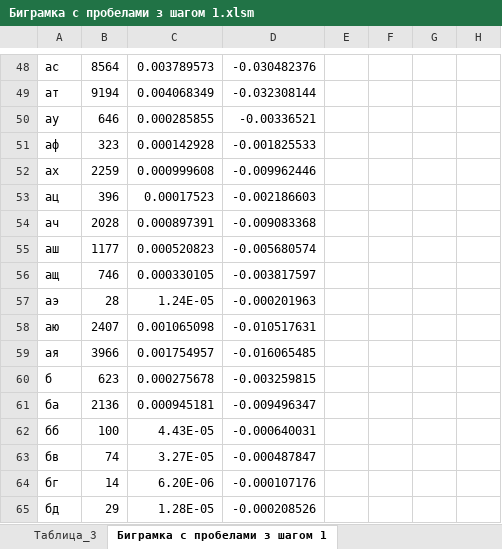
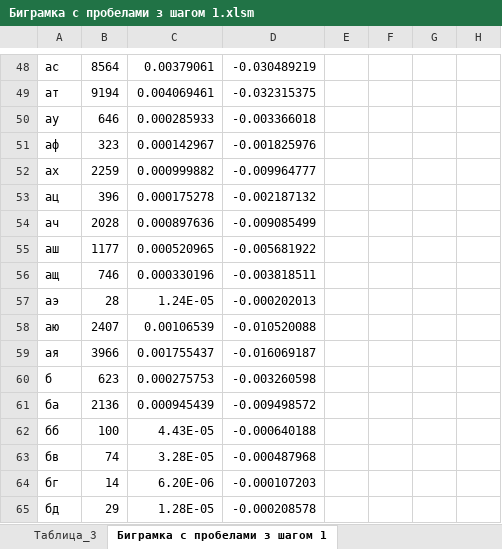
Before and after one commit to ipt-labs/crypto-FB-9, an Excel workbook: cp1/Hurdzhyia_fb-95_Zolotov_fb-94_сp1/эксель/Биграмка с пробелами з шагом 1.xlsm, sheet Биграмка с пробелами з шагом 1, drawn as a sheet; only a part is shown, gaps mark what is left out; values as stored, in another font and other column widths than the file's, no borders; the diff covers the shown part only; the diff names each change by its address in the sheet, - before the commit and + after, or states it on an @@ line.

```diff
--- a/cp1/Hurdzhyia_fb-95_Zolotov_fb-94_сp1/эксель/Биграмка с пробелами з шагом 1.xlsm (sheet Биграмка с пробелами з шагом 1)
+++ b/cp1/Hurdzhyia_fb-95_Zolotov_fb-94_сp1/эксель/Биграмка с пробелами з шагом 1.xlsm (sheet Биграмка с пробелами з шагом 1)
-C48: 0.003789573
+C48: 0.00379061
-D48: -0.030482376
+D48: -0.030489219
-C49: 0.004068349
+C49: 0.004069461
-D49: -0.032308144
+D49: -0.032315375
-C50: 0.000285855
+C50: 0.000285933
-D50: -0.00336521
+D50: -0.003366018
-C51: 0.000142928
+C51: 0.000142967
-D51: -0.001825533
+D51: -0.001825976
-C52: 0.000999608
+C52: 0.000999882
-D52: -0.009962446
+D52: -0.009964777
-C53: 0.00017523
+C53: 0.000175278
-D53: -0.002186603
+D53: -0.002187132
-C54: 0.000897391
+C54: 0.000897636
-D54: -0.009083368
+D54: -0.009085499
-C55: 0.000520823
+C55: 0.000520965
-D55: -0.005680574
+D55: -0.005681922
-C56: 0.000330105
+C56: 0.000330196
-D56: -0.003817597
+D56: -0.003818511
-D57: -0.000201963
+D57: -0.000202013
-C58: 0.001065098
+C58: 0.00106539
-D58: -0.010517631
+D58: -0.010520088
-C59: 0.001754957
+C59: 0.001755437
-D59: -0.016065485
+D59: -0.016069187
-C60: 0.000275678
+C60: 0.000275753
-D60: -0.003259815
+D60: -0.003260598
-C61: 0.000945181
+C61: 0.000945439
-D61: -0.009496347
+D61: -0.009498572
-D62: -0.000640031
+D62: -0.000640188
-C63: 3.27E-05
+C63: 3.28E-05
-D63: -0.000487847
+D63: -0.000487968
-D64: -0.000107176
+D64: -0.000107203
-D65: -0.000208526
+D65: -0.000208578
```
Also changed, not shown: 1362 edited cells elsewhere in this sheet, cp1/Hurdzhyia_fb-95_Zolotov_fb-94_сp1/эксель/Биграмка без пробелов з шагом 1.xlsm, cp1/Hurdzhyia_fb-95_Zolotov_fb-94_сp1/эксель/Биграмка без пробелов з шагом 2.xlsm, 10 other files.
